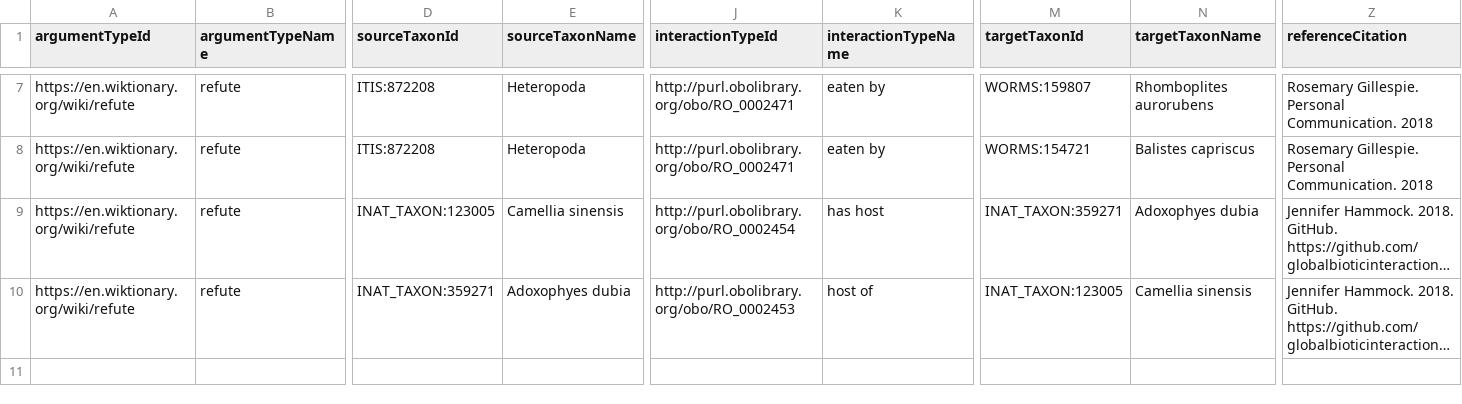
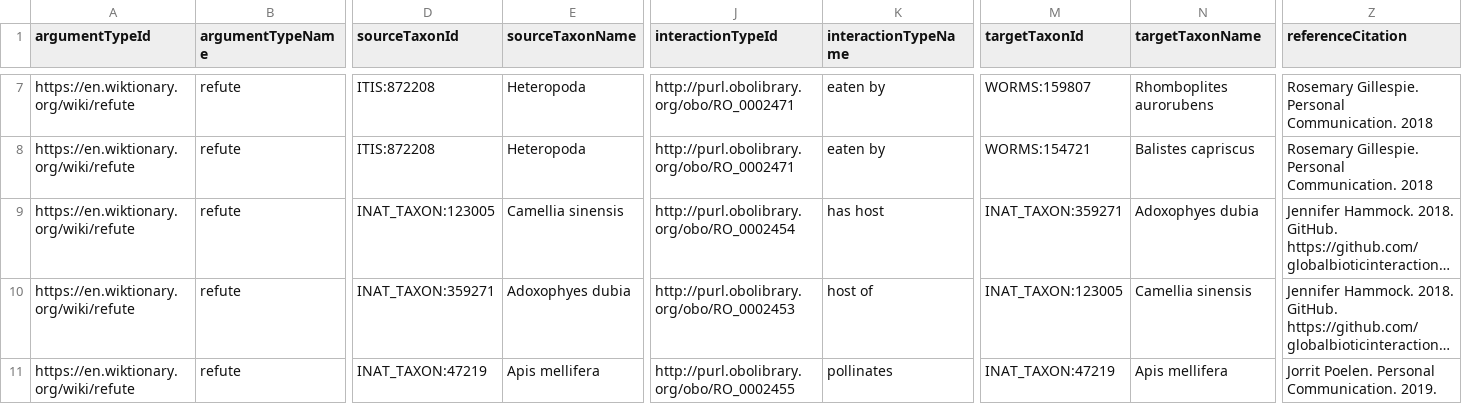
Before and after one commit to globalbioticinteractions/refuted-interaction-data, a TSV file: interactions.tsv, drawn as a sheet; only a part is shown, gaps mark what is left out; long unchanged cells end in …; rows hold the shown columns only; the diff names each change by its address in the sheet, - before the commit and + after, or states it on an @@ line.

Commit message:
bees do not pollinate bees

```diff
--- a/interactions.tsv
+++ b/interactions.tsv
+row 11: https://en.wiktionary.org/wiki/refute | refute | INAT_TAXON:47219 | Apis mellifera | http://purl.obolibrary.org/obo/RO_0002455 | pollinates | INAT_TAXON:47219 | Apis mellifera | Jorrit Poelen. Personal Communication. 2019.
```
